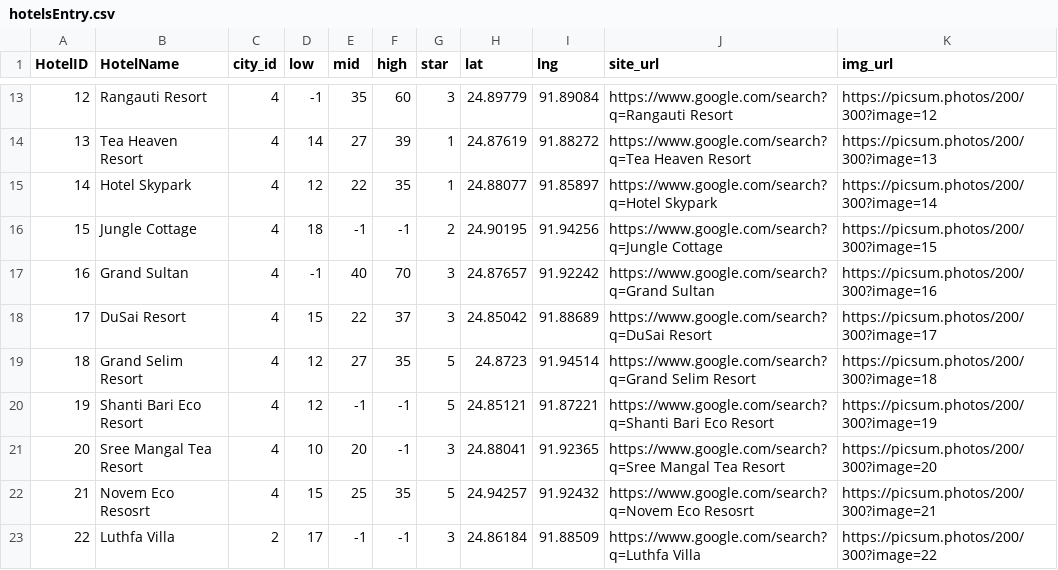
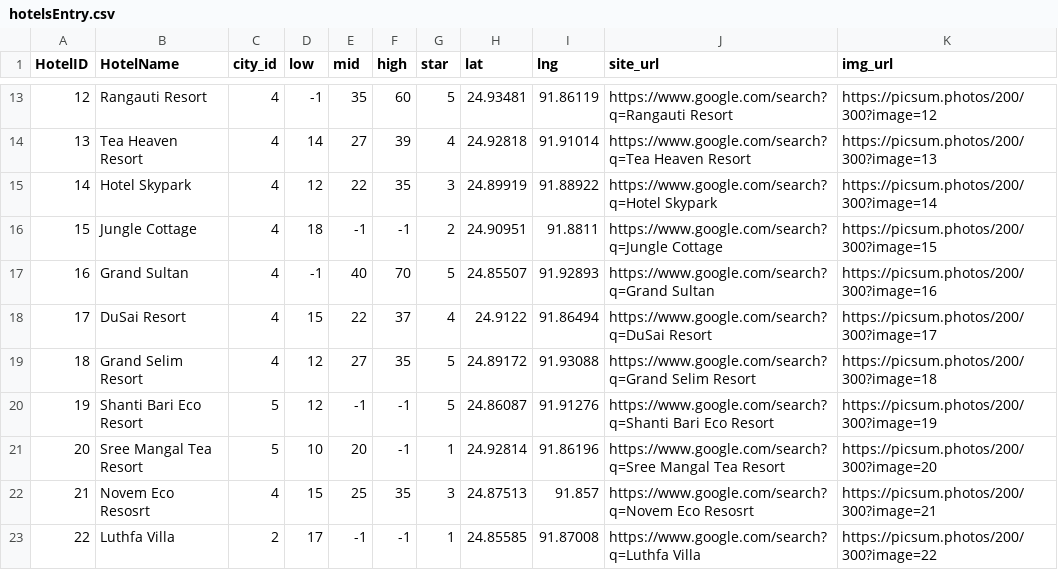
Before and after one commit to Sadat-Hossain-01/ExploreMate-Backend, a CSV file: data_files/hotelsEntry.csv, drawn as a sheet; only a part is shown, gaps mark what is left out; the diff covers the shown part only.

```diff
--- a/data_files/hotelsEntry.csv
+++ b/data_files/hotelsEntry.csv
@@ -13,11 +13,11 @@ HotelID,HotelName,city_id,low,mid,high,star,lat,lng,site_url,img_url
-12,Rangauti Resort,4,-1,35,60,3,24.89779,91.89084,https://www.google.com/search?q=Rangauti Resort,https://picsum.photos/200/300?image=12
-13,Tea Heaven Resort,4,14,27,39,1,24.87619,91.88272,https://www.google.com/search?q=Tea Heaven Resort,https://picsum.photos/200/300?image=13
-14,Hotel Skypark,4,12,22,35,1,24.88077,91.85897,https://www.google.com/search?q=Hotel Skypark,https://picsum.photos/200/300?image=14
-15,Jungle Cottage,4,18,-1,-1,2,24.90195,91.94256,https://www.google.com/search?q=Jungle Cottage,https://picsum.photos/200/300?image=15
-16,Grand Sultan,4,-1,40,70,3,24.87657,91.92242,https://www.google.com/search?q=Grand Sultan,https://picsum.photos/200/300?image=16
-17,DuSai Resort,4,15,22,37,3,24.85042,91.88689,https://www.google.com/search?q=DuSai Resort,https://picsum.photos/200/300?image=17
-18,Grand Selim Resort,4,12,27,35,5,24.8723,91.94514,https://www.google.com/search?q=Grand Selim Resort,https://picsum.photos/200/300?image=18
-19,Shanti Bari Eco Resort,4,12,-1,-1,5,24.85121,91.87221,https://www.google.com/search?q=Shanti Bari Eco Resort,https://picsum.photos/200/300?image=19
-20,Sree Mangal Tea Resort,4,10,20,-1,3,24.88041,91.92365,https://www.google.com/search?q=Sree Mangal Tea Resort,https://picsum.photos/200/300?image=20
-21,Novem Eco Resosrt,4,15,25,35,5,24.94257,91.92432,https://www.google.com/search?q=Novem Eco Resosrt,https://picsum.photos/200/300?image=21
-22,Luthfa Villa,2,17,-1,-1,3,24.86184,91.88509,https://www.google.com/search?q=Luthfa Villa,https://picsum.photos/200/300?image=22
+12,Rangauti Resort,4,-1,35,60,5,24.93481,91.86119,https://www.google.com/search?q=Rangauti Resort,https://picsum.photos/200/300?image=12
+13,Tea Heaven Resort,4,14,27,39,4,24.92818,91.91014,https://www.google.com/search?q=Tea Heaven Resort,https://picsum.photos/200/300?image=13
+14,Hotel Skypark,4,12,22,35,3,24.89919,91.88922,https://www.google.com/search?q=Hotel Skypark,https://picsum.photos/200/300?image=14
+15,Jungle Cottage,4,18,-1,-1,2,24.90951,91.8811,https://www.google.com/search?q=Jungle Cottage,https://picsum.photos/200/300?image=15
+16,Grand Sultan,4,-1,40,70,5,24.85507,91.92893,https://www.google.com/search?q=Grand Sultan,https://picsum.photos/200/300?image=16
+17,DuSai Resort,4,15,22,37,4,24.9122,91.86494,https://www.google.com/search?q=DuSai Resort,https://picsum.photos/200/300?image=17
+18,Grand Selim Resort,4,12,27,35,5,24.89172,91.93088,https://www.google.com/search?q=Grand Selim Resort,https://picsum.photos/200/300?image=18
+19,Shanti Bari Eco Resort,5,12,-1,-1,5,24.86087,91.91276,https://www.google.com/search?q=Shanti Bari Eco Resort,https://picsum.photos/200/300?image=19
+20,Sree Mangal Tea Resort,5,10,20,-1,1,24.92814,91.86196,https://www.google.com/search?q=Sree Mangal Tea Resort,https://picsum.photos/200/300?image=20
+21,Novem Eco Resosrt,4,15,25,35,3,24.87513,91.857,https://www.google.com/search?q=Novem Eco Resosrt,https://picsum.photos/200/300?image=21
+22,Luthfa Villa,2,17,-1,-1,1,24.85585,91.87008,https://www.google.com/search?q=Luthfa Villa,https://picsum.photos/200/300?image=22
```
Also changed, not shown: 50 edited cells elsewhere in this file, data_files/Hotels.csv, data_files/destinationsEntry.csv, 6 other files.
